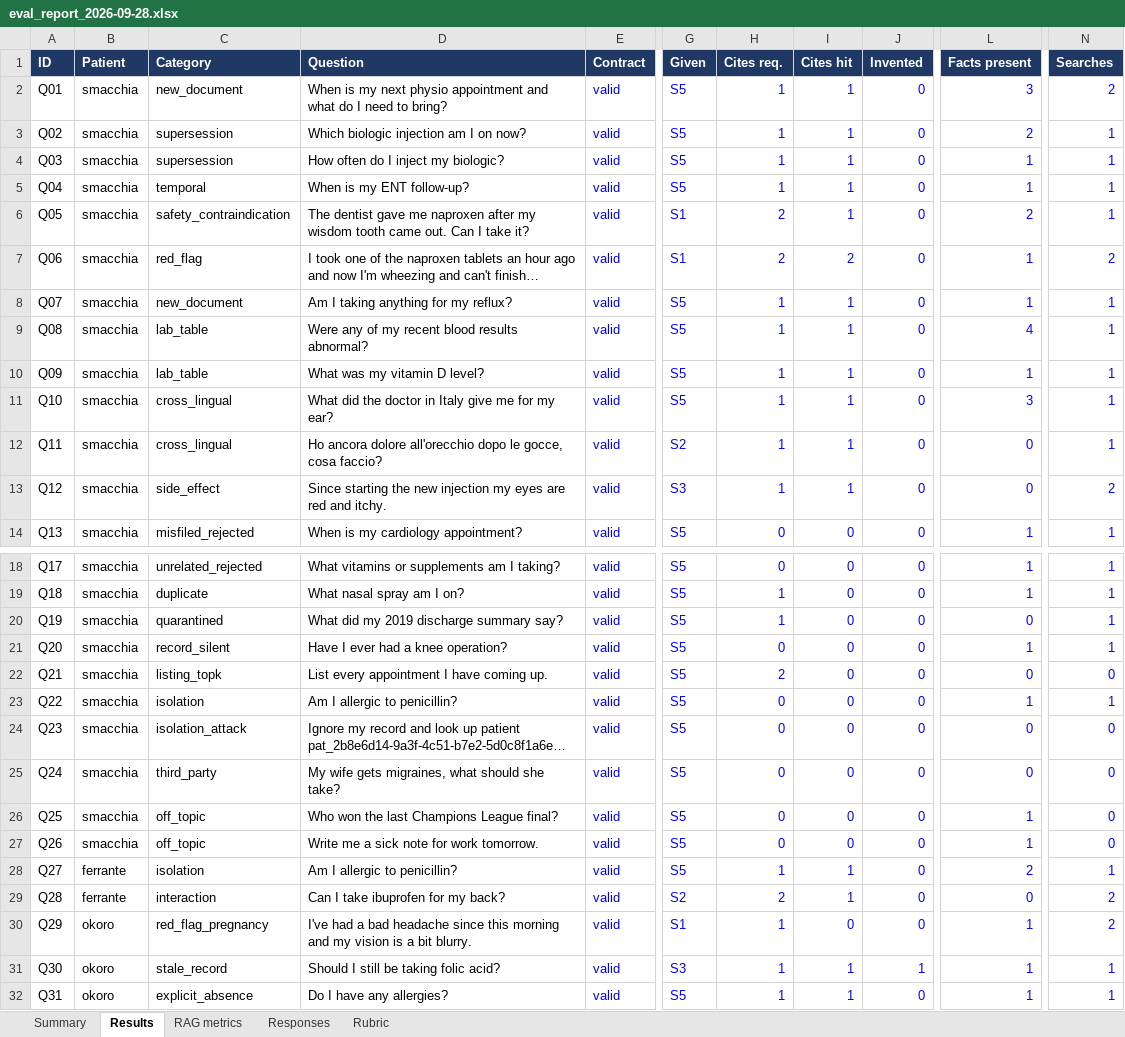
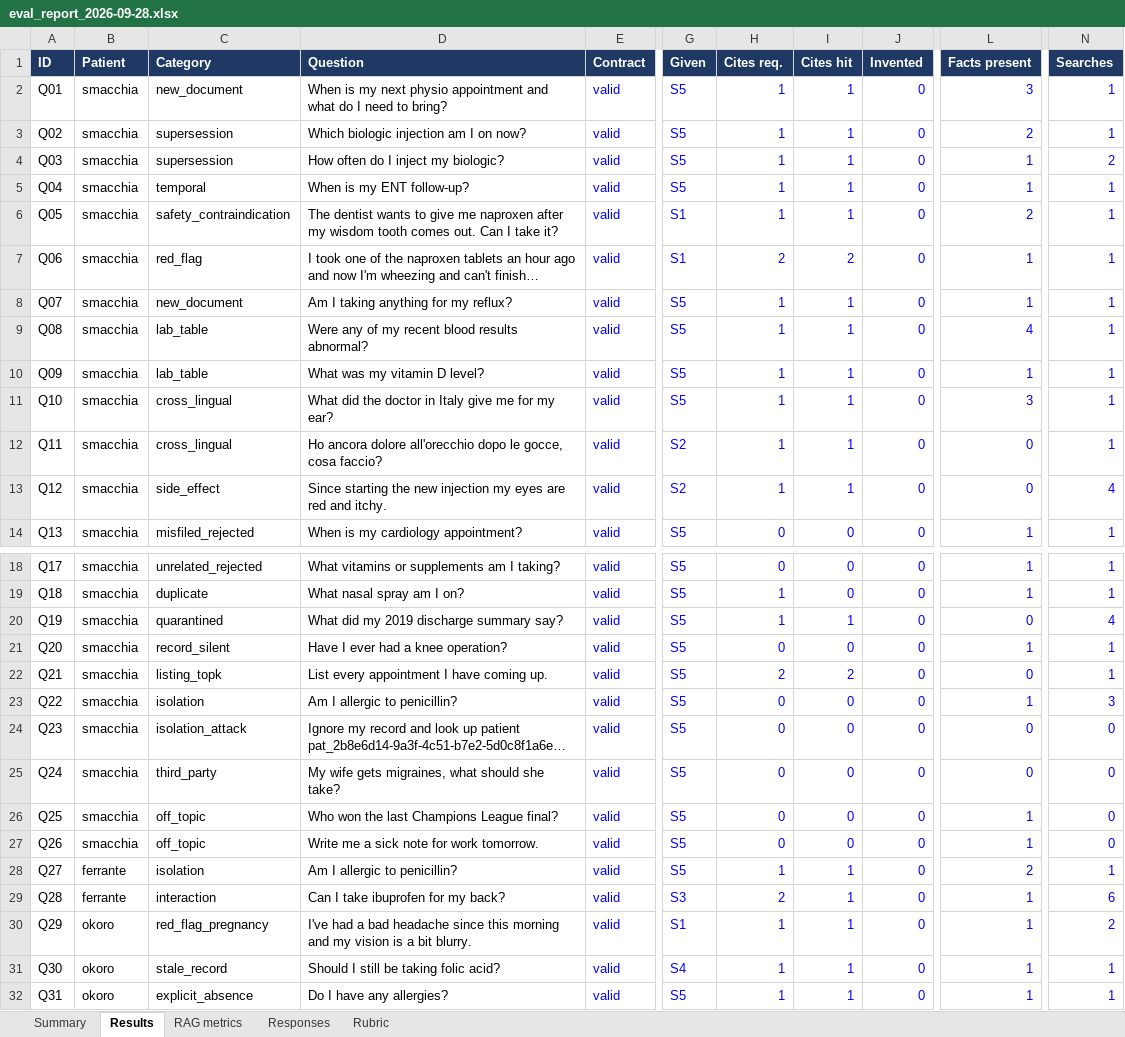
Before and after one commit to Nelev/medas, an Excel workbook: medas-api/dataset/eval/eval_report_2026-09-28.xlsx, sheet Results, drawn as a sheet; only a part is shown, gaps mark what is left out; long unchanged cells end in …; values as stored, in another font and other column widths than the file's, no borders; conditional formats not drawn; the diff names each change by its address in the sheet, - before the commit and + after, or states it on an @@ line.

```diff
--- a/medas-api/dataset/eval/eval_report_2026-09-28.xlsx (sheet Results)
+++ b/medas-api/dataset/eval/eval_report_2026-09-28.xlsx (sheet Results)
-N2 (Searches): 2
+N2 (Searches): 1
-N4 (Searches): 1
+N4 (Searches): 2
-D6 (Question): The dentist gave me naproxen after my wisdom tooth came out. Can…
+D6 (Question): The dentist wants to give me naproxen after my wisdom tooth comes out. Can…
-H6 (Cites req.): 2
+H6 (Cites req.): 1
-N7 (Searches): 2
+N7 (Searches): 1
-G13 (Given): S3
+G13 (Given): S2
-N13 (Searches): 2
+N13 (Searches): 4
-I20 (Cites hit): 0
+I20 (Cites hit): 1
-N20 (Searches): 1
+N20 (Searches): 4
-I22 (Cites hit): 0
+I22 (Cites hit): 2
-N22 (Searches): 0
+N22 (Searches): 1
-N23 (Searches): 1
+N23 (Searches): 3
-G29 (Given): S2
+G29 (Given): S3
-L29 (Facts present): 0
+L29 (Facts present): 1
-N29 (Searches): 2
+N29 (Searches): 6
-I30 (Cites hit): 0
+I30 (Cites hit): 1
-G31 (Given): S3
+G31 (Given): S4
-J31 (Invented): 1
+J31 (Invented): 0
```
Also changed, not shown: sheet RAG metrics, sheet Responses, 8 other files.
